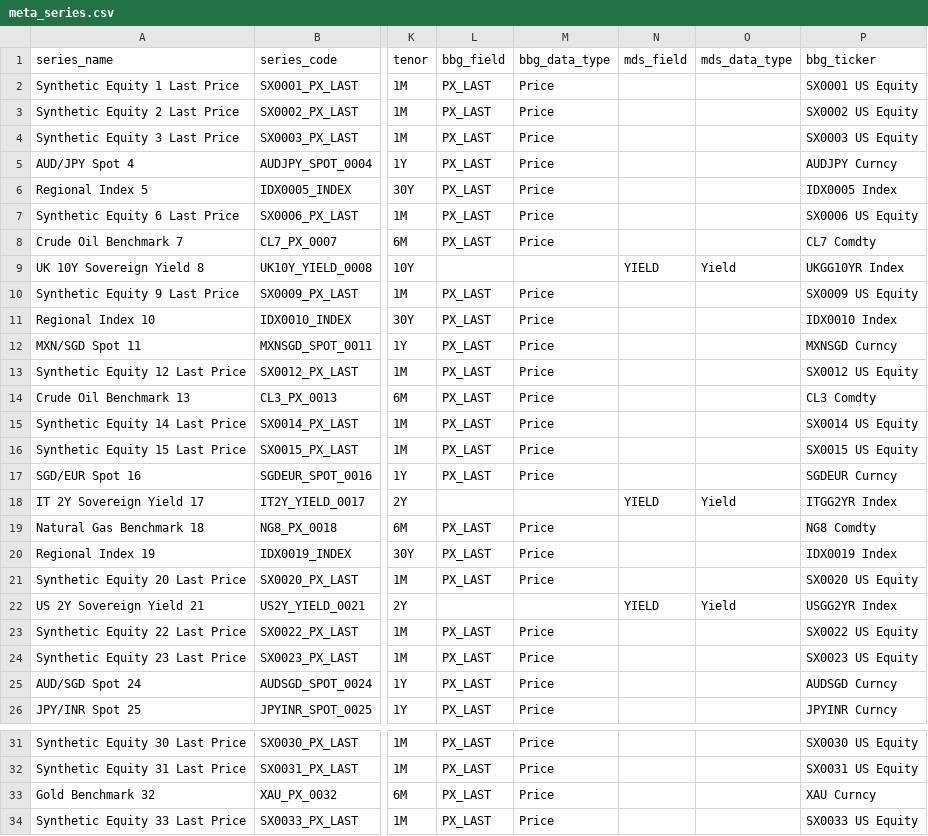
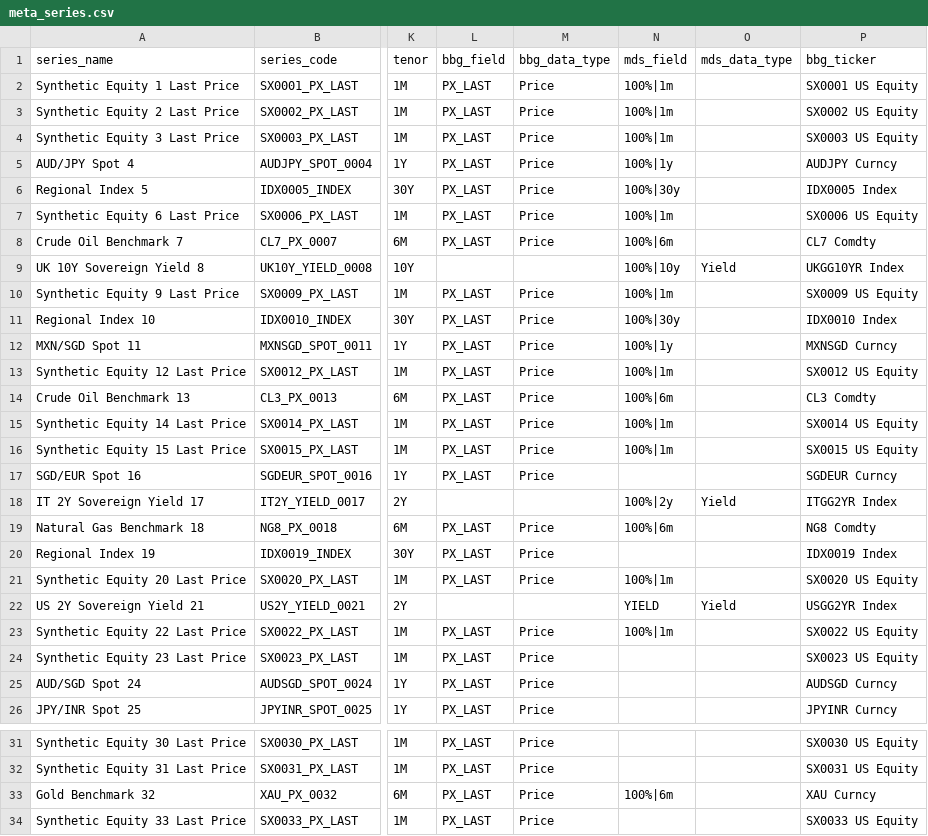
Before and after one commit to ayomidetobi/dagster-orm, a CSV file: dagster_quickstart/data/meta_series.csv, drawn as a sheet; only a part is shown, gaps mark what is left out; the diff names each change by its address in the sheet, - before the commit and + after, or states it on an @@ line.

Commit message:
chore: update dagster_quickstart/data/meta_series.csv

```diff
--- a/dagster_quickstart/data/meta_series.csv
+++ b/dagster_quickstart/data/meta_series.csv
-N2:N4 (mds_field): (empty)
+N2:N4 (mds_field): 100%|1m
-N5 (mds_field): (empty)
+N5 (mds_field): 100%|1y
-N6 (mds_field): (empty)
+N6 (mds_field): 100%|30y
-N7 (mds_field): (empty)
+N7 (mds_field): 100%|1m
-N8 (mds_field): (empty)
+N8 (mds_field): 100%|6m
-N9 (mds_field): YIELD
+N9 (mds_field): 100%|10y
-N10 (mds_field): (empty)
+N10 (mds_field): 100%|1m
-N11 (mds_field): (empty)
+N11 (mds_field): 100%|30y
-N12 (mds_field): (empty)
+N12 (mds_field): 100%|1y
-N13 (mds_field): (empty)
+N13 (mds_field): 100%|1m
-N14 (mds_field): (empty)
+N14 (mds_field): 100%|6m
-N15:N16 (mds_field): (empty)
+N15:N16 (mds_field): 100%|1m
-N18 (mds_field): YIELD
+N18 (mds_field): 100%|2y
-N19 (mds_field): (empty)
+N19 (mds_field): 100%|6m
-N21 (mds_field): (empty)
+N21 (mds_field): 100%|1m
-N23 (mds_field): (empty)
+N23 (mds_field): 100%|1m
-N33 (mds_field): (empty)
+N33 (mds_field): 100%|6m
```
Also changed, not shown: 1 other file.
